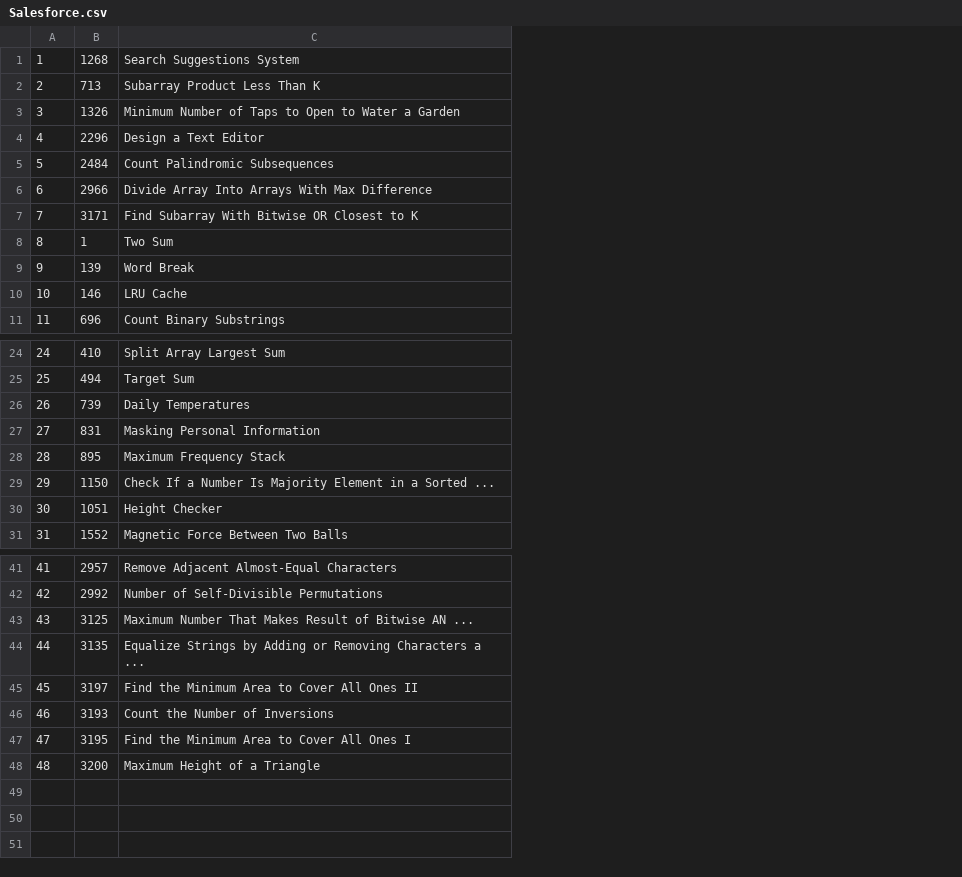
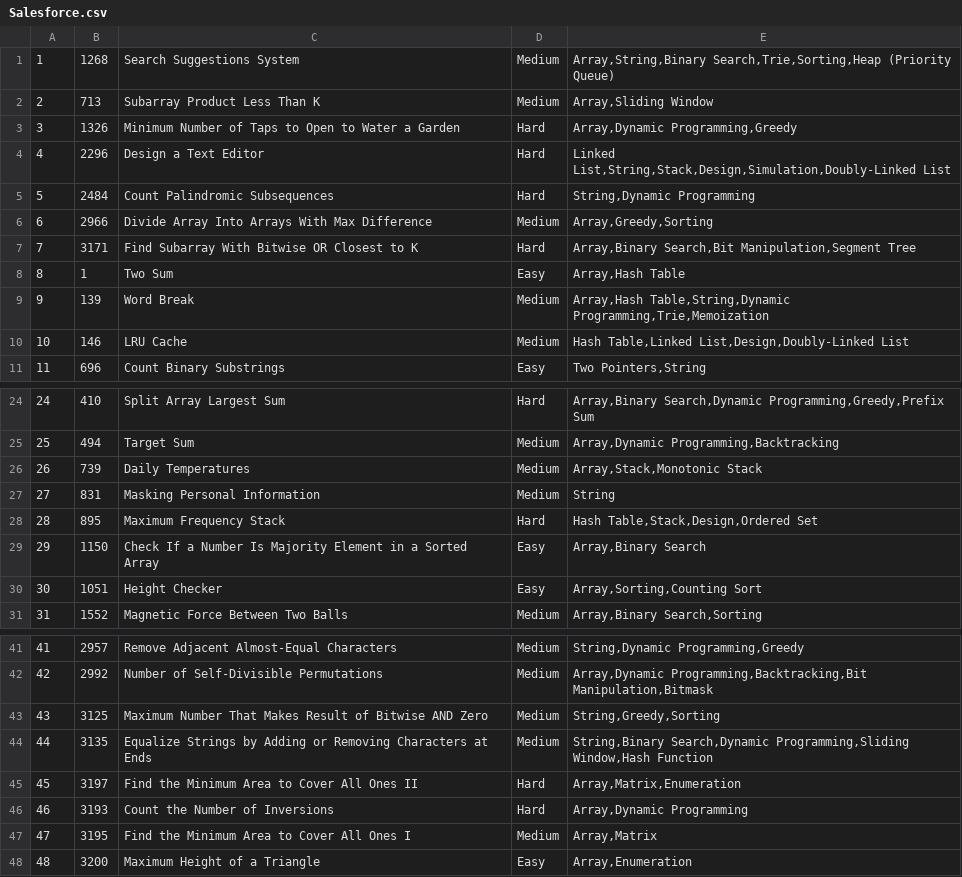
Before and after one commit to Anish177/leetcode_recommender, a CSV file: data/Salesforce.csv, drawn as a sheet; only a part is shown, gaps mark what is left out; the diff names each change by its address in the sheet, - before the commit and + after, or states it on an @@ line.

```diff
--- a/data/Salesforce.csv
+++ b/data/Salesforce.csv
+column D, rows 1-11: Medium | Medium | Hard | Hard | Hard | Medium | Hard | Easy | Medium | Medium | Easy; rows 24-31: Hard | Medium | Medium | Medium | Hard | Easy | Easy | Medium; rows 41-48: Medium | Medium | Medium | Medium | Hard | Hard | Medium | Easy
+column E, rows 1-11: Array,String,Binary Search,Trie,Sorting,Heap (Priority Queue) | Array,Sliding Window | Array,Dynamic Programming,Greedy | Linked List,String,Stack,Design,Simulation,Doubly-Linked List | String,Dynamic Programming | Array,Greedy,Sorting | Array,Binary Search,Bit Manipulation,Segment Tree | Array,Hash Table | Array,Hash Table,String,Dynamic Programming,Trie,Memoization | Hash Table,Linked List,Design,Doubly-Linked List | Two Pointers,String; rows 24-31: Array,Binary Search,Dynamic Programming,Greedy,Prefix Sum | Array,Dynamic Programming,Backtracking | Array,Stack,Monotonic Stack | String | Hash Table,Stack,Design,Ordered Set | Array,Binary Search | Array,Sorting,Counting Sort | Array,Binary Search,Sorting; rows 41-48: String,Dynamic Programming,Greedy | Array,Dynamic Programming,Backtracking,Bit Manipulation,Bitmask | String,Greedy,Sorting | String,Binary Search,Dynamic Programming,Sliding Window,Hash Function | Array,Matrix,Enumeration | Array,Dynamic Programming | Array,Matrix | Array,Enumeration
-C29: …a Sorted ...
+C29: …a Sorted Array
-C43: …of Bitwise AN ...
+C43: …of Bitwise AND Zero
-C44: …Removing Characters a ...
+C44: …Removing Characters at Ends
```
Also changed, not shown: data/Amazon.csv, data/Apple.csv, 19 other files.
